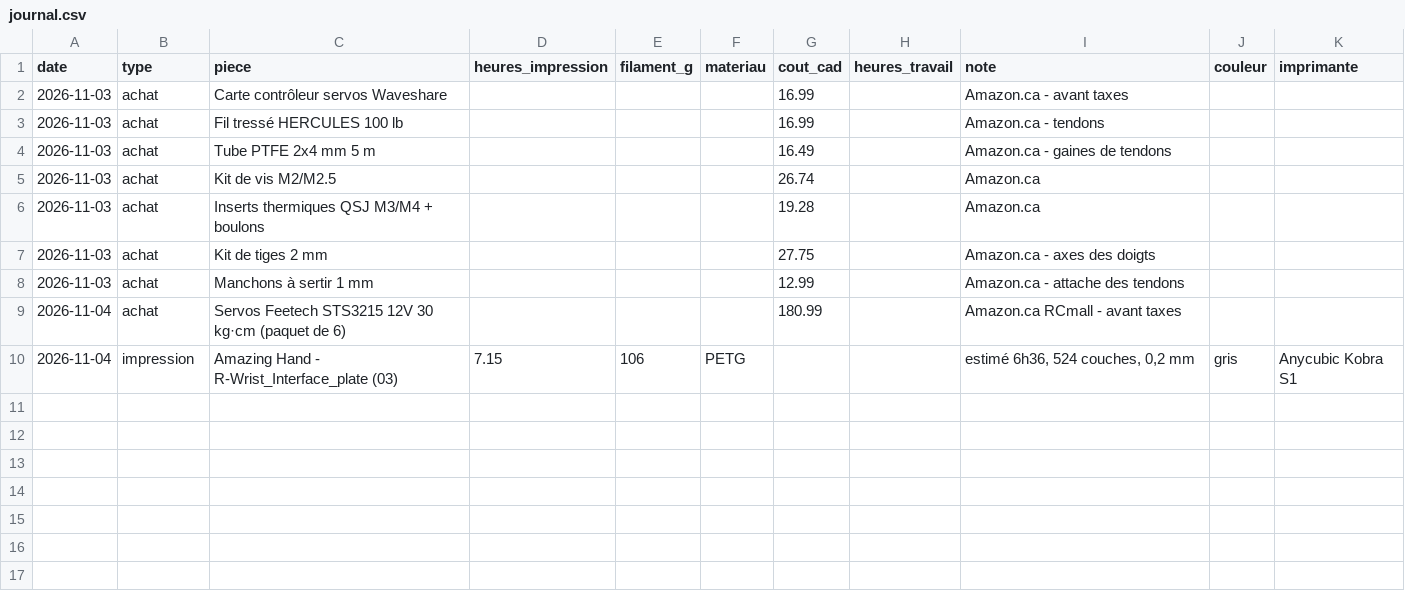
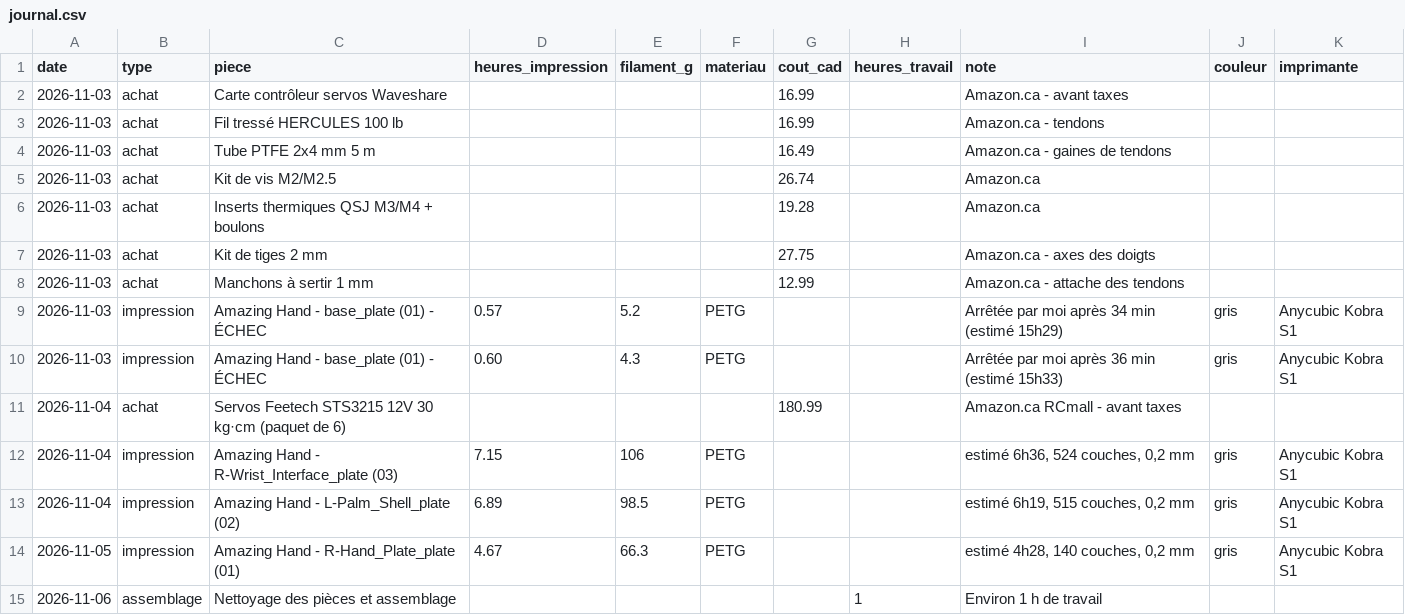
Before and after one commit to irlafleur/matebot-site, a CSV file: data/journal.csv, drawn as a sheet.

Commit message:
Ajout impressions 3-5 nov (2 échecs) et 1 h de travail

```diff
--- a/data/journal.csv
+++ b/data/journal.csv
@@ -8,3 +8,8 @@ date,type,piece,heures_impression,filament_g,materiau,cout_cad,heures_travail,no
 2026-11-03,achat,Manchons à sertir 1 mm,,,,12.99,,Amazon.ca - attache des tendons,,
+2026-11-03,impression,Amazing Hand - base_plate (01) - ÉCHEC,0.57,5.2,PETG,,,Arrêtée par moi après 34 min (estimé 15h29),gris,Anycubic Kobra S1
+2026-11-03,impression,Amazing Hand - base_plate (01) - ÉCHEC,0.60,4.3,PETG,,,Arrêtée par moi après 36 min (estimé 15h33),gris,Anycubic Kobra S1
 2026-11-04,achat,Servos Feetech STS3215 12V 30 kg·cm (paquet de 6),,,,180.99,,Amazon.ca RCmall - avant taxes,,
 2026-11-04,impression,Amazing Hand - R-Wrist_Interface_plate (03),7.15,106,PETG,,,"estimé 6h36, 524 couches, 0,2 mm",gris,Anycubic Kobra S1
+2026-11-04,impression,Amazing Hand - L-Palm_Shell_plate (02),6.89,98.5,PETG,,,"estimé 6h19, 515 couches, 0,2 mm",gris,Anycubic Kobra S1
+2026-11-05,impression,Amazing Hand - R-Hand_Plate_plate (01),4.67,66.3,PETG,,,"estimé 4h28, 140 couches, 0,2 mm",gris,Anycubic Kobra S1
+2026-11-06,assemblage,Nettoyage des pièces et assemblage,,,,,1,Environ 1 h de travail,,
```
